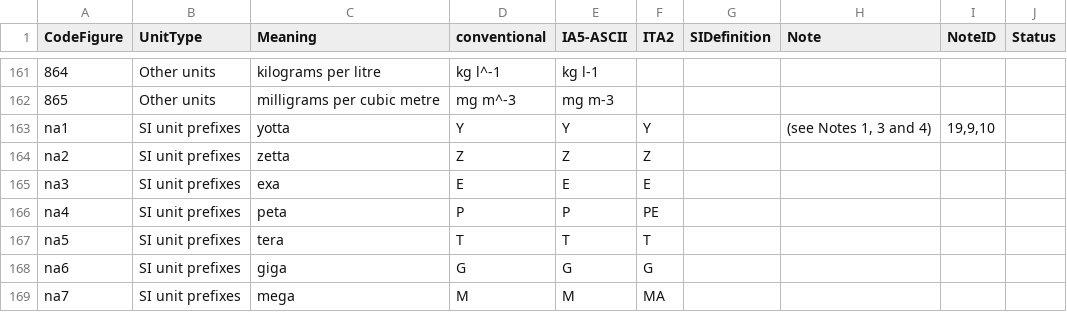
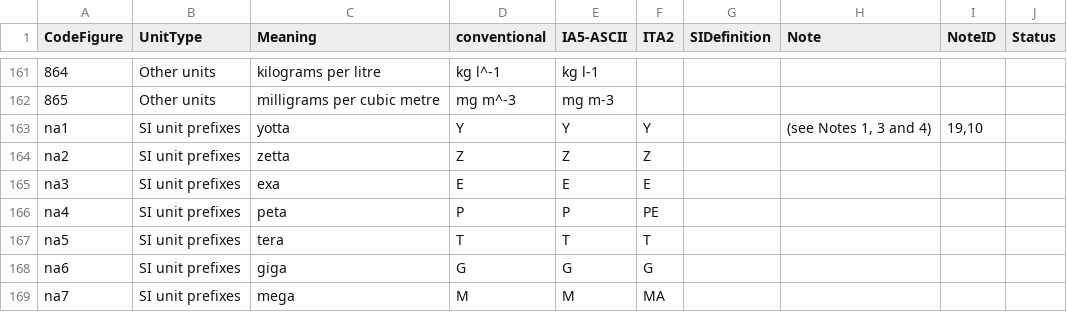
Before and after one commit to wmo-im/CCT, a CSV file: C06.csv, drawn as a sheet; only a part is shown, gaps mark what is left out.

```diff
--- a/C06.csv
+++ b/C06.csv
@@ -162,3 +162,3 @@ CodeFigure,UnitType,Meaning,conventional,IA5-ASCII,ITA2,SIDefinition,Note,NoteID
 865,Other units,milligrams per cubic metre,mg m^-3,mg m-3,,,,,
-na1,SI unit prefixes,yotta,Y,Y,Y,,"(see Notes 1, 3 and 4)","19,9,10",
+na1,SI unit prefixes,yotta,Y,Y,Y,,"(see Notes 1, 3 and 4)","19,10",
 na2,SI unit prefixes,zetta,Z,Z,Z,,,,
```
Also changed, not shown: notes/CCT_notes.csv.
